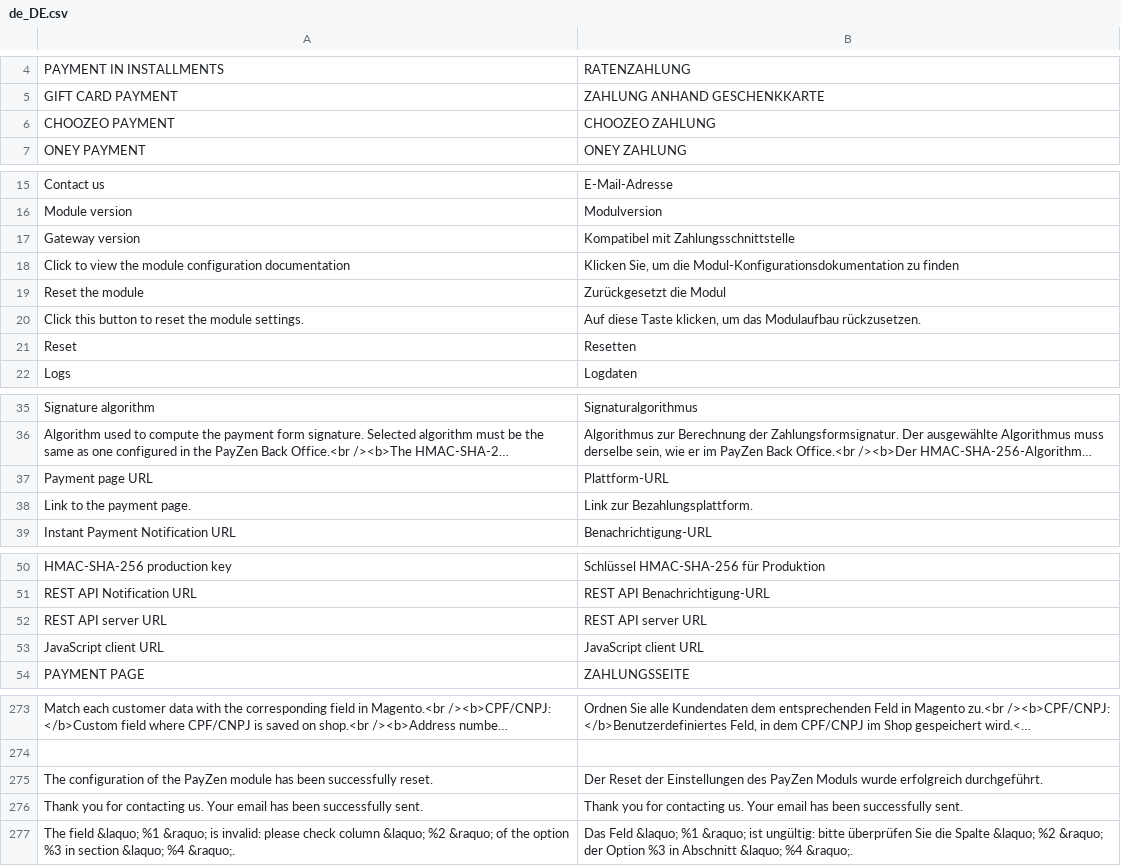
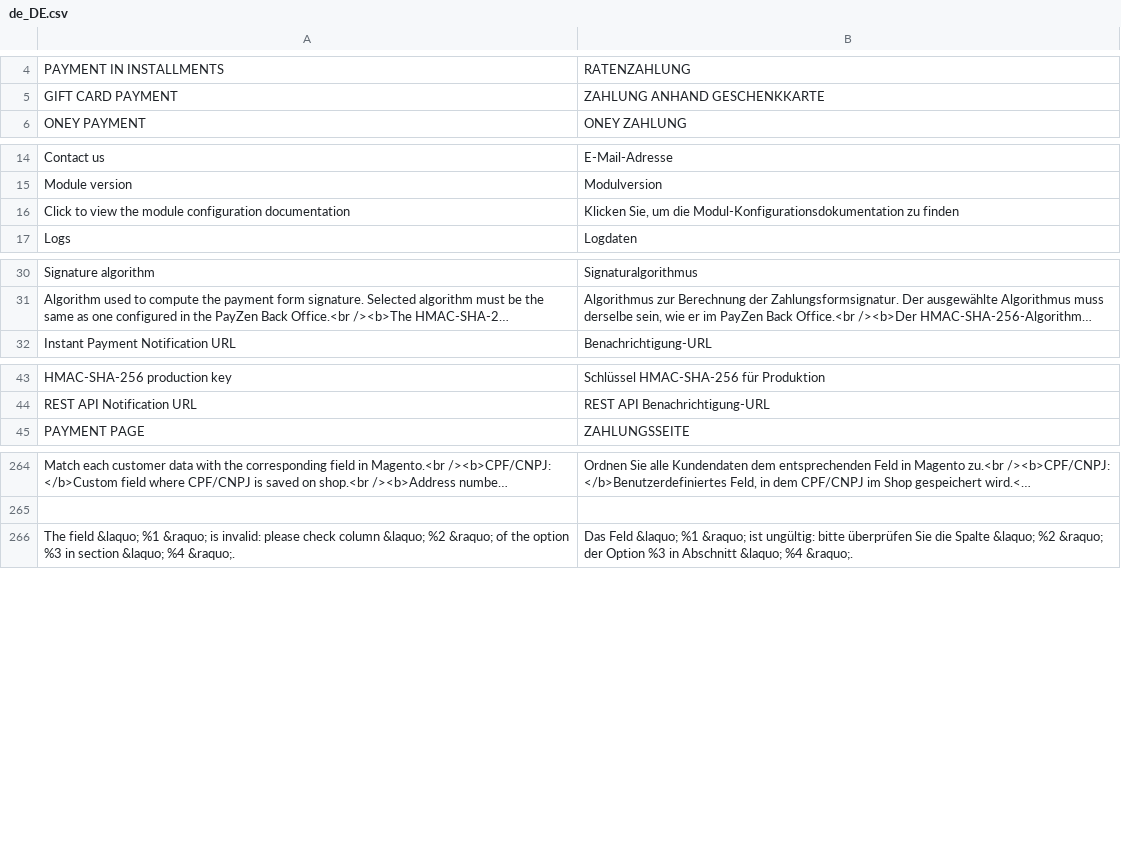
Before and after one commit to lyra/plugin-magento, a CSV file: i18n/de_DE.csv, drawn as a sheet; only a part is shown, gaps mark what is left out; long unchanged cells end in …; the diff covers the shown part only; the diff names each change by its address in the sheet, - before the commit and + after, or states it on an @@ line.

```diff
--- a/i18n/de_DE.csv
+++ b/i18n/de_DE.csv
-row 6: CHOOZEO PAYMENT | CHOOZEO ZAHLUNG
-row 17: Gateway version | Kompatibel mit Zahlungsschnittstelle
-row 19: Reset the module | Zurückgesetzt die Modul
-row 20: Click this button to reset the module settings. | Auf diese Taste klicken, um das Modulaufbau rückzusetzen.
-row 21: Reset | Resetten
-row 37: Payment page URL | Plattform-URL
-row 38: Link to the payment page. | Link zur Bezahlungsplattform.
-row 52: REST API server URL | REST API server URL
-row 53: JavaScript client URL | JavaScript client URL
-row 275: The configuration of the PayZen module has been successfully reset. | Der Reset der Einstellungen des PayZen Moduls wurde erfolgreich durchgeführt.
-row 276: Thank you for contacting us. Your email has been successfully sent. | Thank you for contacting us. Your email has been successfully sent.
```
Also changed, not shown: 1 removed row elsewhere in this file, i18n/en_US.csv, i18n/es_ES.csv, 48 other files.
